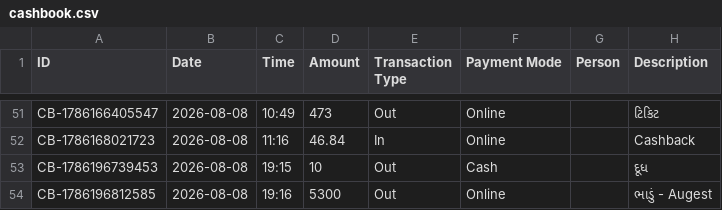
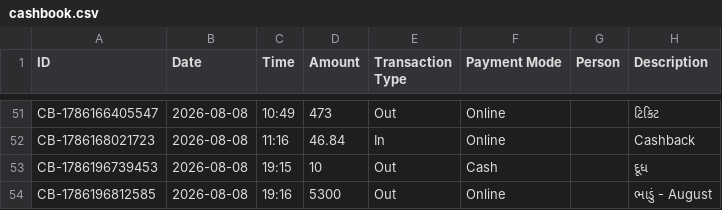
Before and after one commit to Jenil3797/personal-dashboard, a CSV file: cashbook.csv, drawn as a sheet; only a part is shown, gaps mark what is left out.

Commit message:
Edit cashbook entry: ₹5300

```diff
--- a/cashbook.csv
+++ b/cashbook.csv
@@ -53,2 +53,2 @@ CB-1786168021723,2026-08-08,11:16,46.84,In,Online,,Cashback
 CB-1786196739453,2026-08-08,19:15,10,Out,Cash,,દૂધ
-CB-1786196812585,2026-08-08,19:16,5300,Out,Online,,ભાડું - Augest
+CB-1786196812585,2026-08-08,19:16,5300,Out,Online,,ભાડું - August
```
